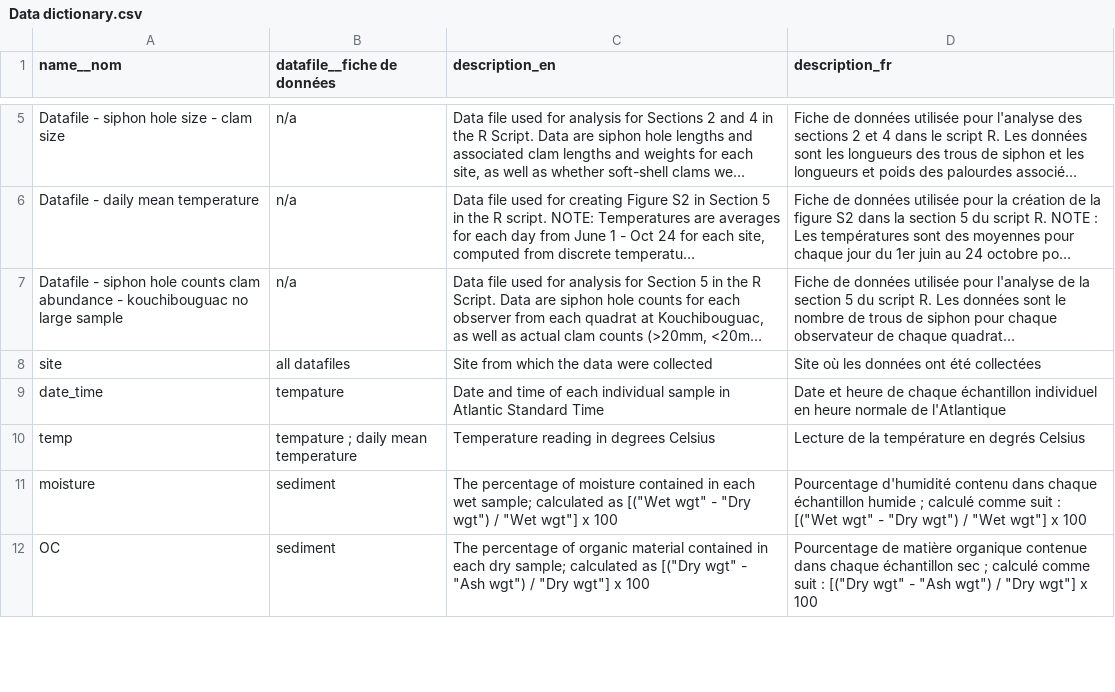
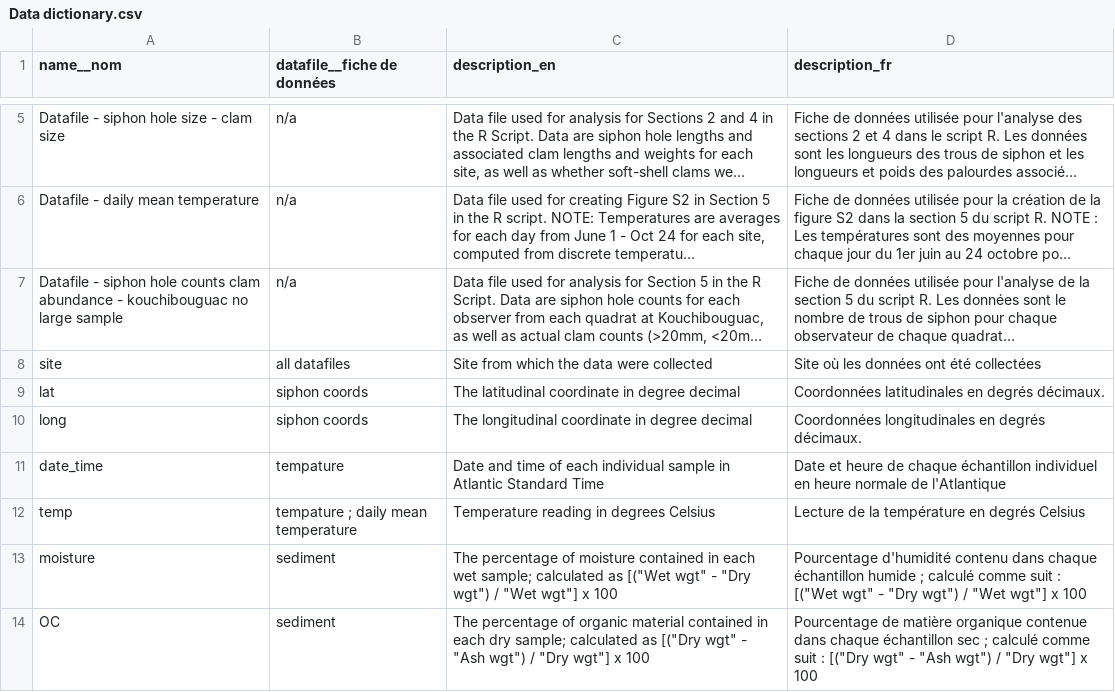
Before and after one commit to dfo-gulf-science/fgp-datasets, a CSV file: c48c64f4-soft-shell clams/Data dictionary.csv, drawn as a sheet; only a part is shown, gaps mark what is left out; long unchanged cells end in …; the diff covers the shown part only; the diff names each change by its address in the sheet, - before the commit and + after, or states it on an @@ line.

```diff
--- a/c48c64f4-soft-shell clams/Data dictionary.csv
+++ b/c48c64f4-soft-shell clams/Data dictionary.csv
+row 9: lat | siphon coords | The latitudinal coordinate in degree decimal | Coordonnées latitudinales en degrés décimaux.
+row 10: long | siphon coords | The longitudinal coordinate in degree decimal | Coordonnées longitudinales en degrés décimaux.
```
Also changed, not shown: 6 edited cells elsewhere in this file, c48c64f4-soft-shell clams/Raw Data/Raw_Data - Clam-hole ID and size.csv, c48c64f4-soft-shell clams/Raw Data/Raw_Data - Clam-hole counts.csv, 21 other files.
